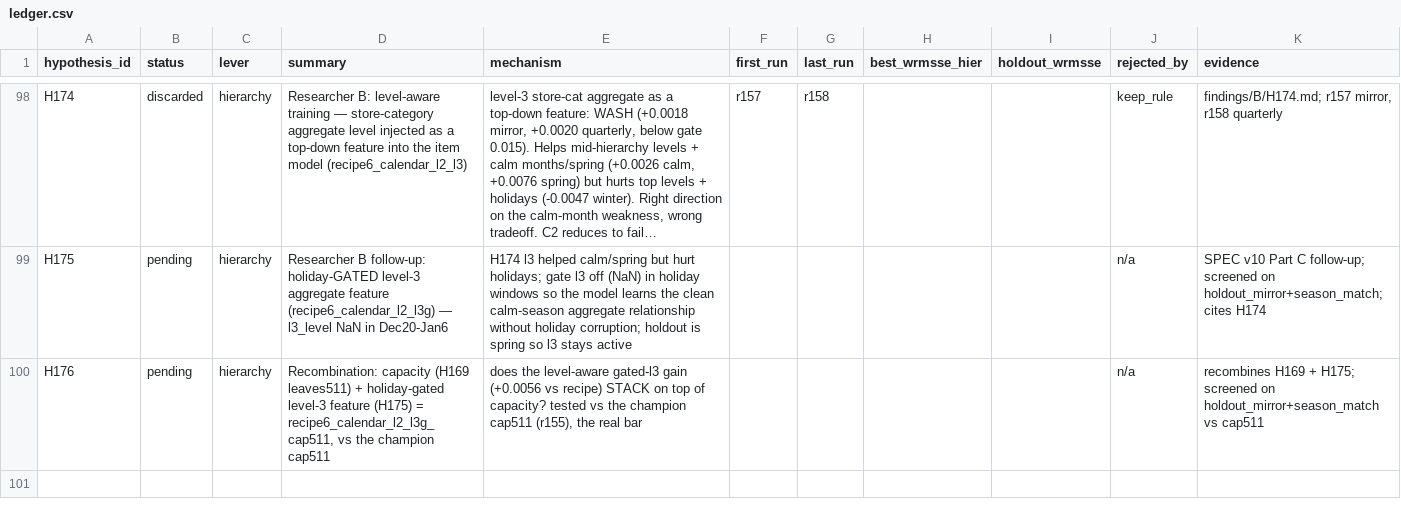
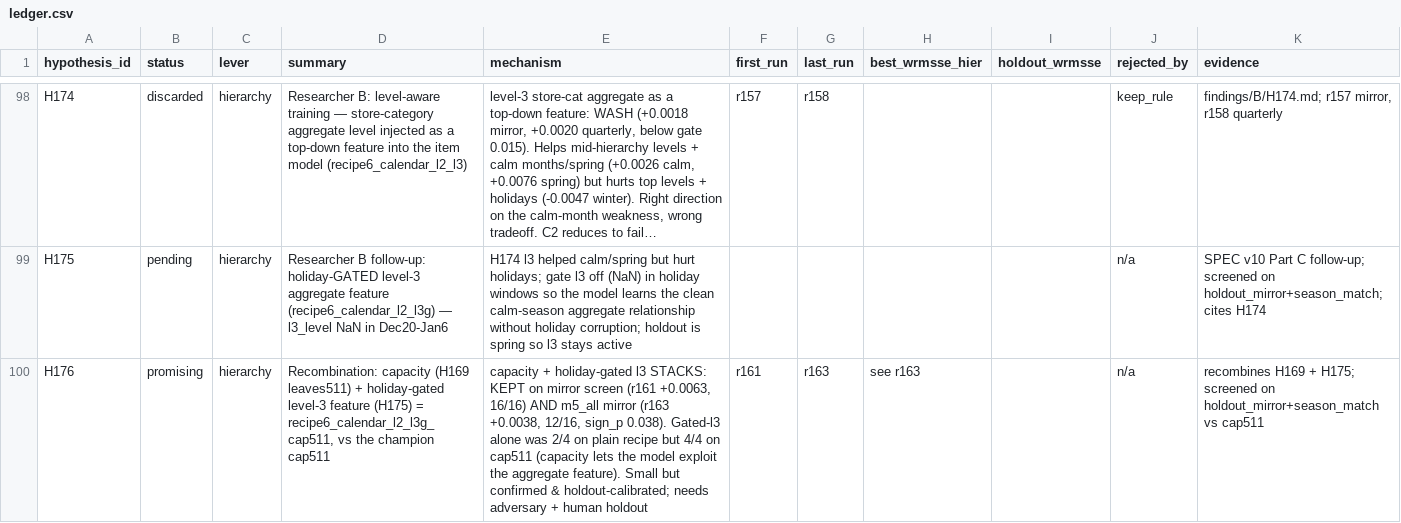
Before and after one commit to rslayer/kepler, a CSV file: hypotheses/m5_all/ledger.csv, drawn as a sheet; only a part is shown, gaps mark what is left out; long unchanged cells end in …; the diff names each change by its address in the sheet, - before the commit and + after, or states it on an @@ line.

Commit message:
H176 r162/r163: cap511+gated-l3 KEPT on m5_all mirror (+0.0038, 12/16, sign_p 0.038). Confirmed on both holdout-calibrated tiers. Small gain; needs adversary + human holdout decision

```diff
--- a/hypotheses/m5_all/ledger.csv
+++ b/hypotheses/m5_all/ledger.csv
-B100 (status): pending
+B100 (status): promising
-E100 (mechanism): does the level-aware gated-l3 gain (+0.0056 vs recipe) STACK on top of capacity? tested vs the champion cap511 (r155), the real bar
+E100 (mechanism): capacity + holiday-gated l3 STACKS: KEPT on mirror screen (r161 +0.0063, 16/16) AND m5_all mirror (r163 +0.0038, 12/16, sign_p 0.038). Gated-l3 alone was 2/4 on plain recipe but 4/4 on cap511 (capacity lets the model exploit the aggregate feature). Small but confirmed & holdout-calibrated; needs adversary + human holdout
-F100 (first_run): (empty)
+F100 (first_run): r161
-G100 (last_run): (empty)
+G100 (last_run): r163
-H100 (best_wrmsse_hier): (empty)
+H100 (best_wrmsse_hier): see r163
```
